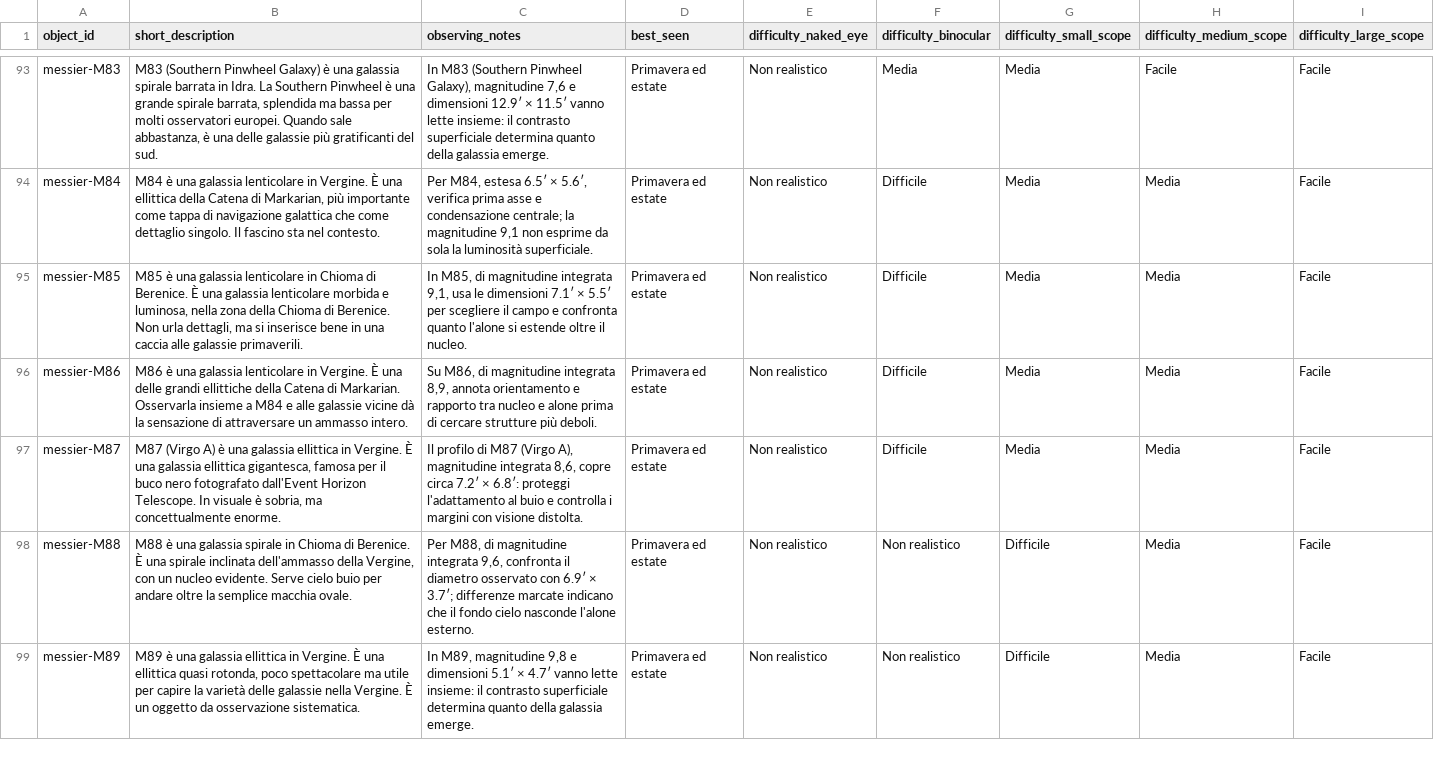
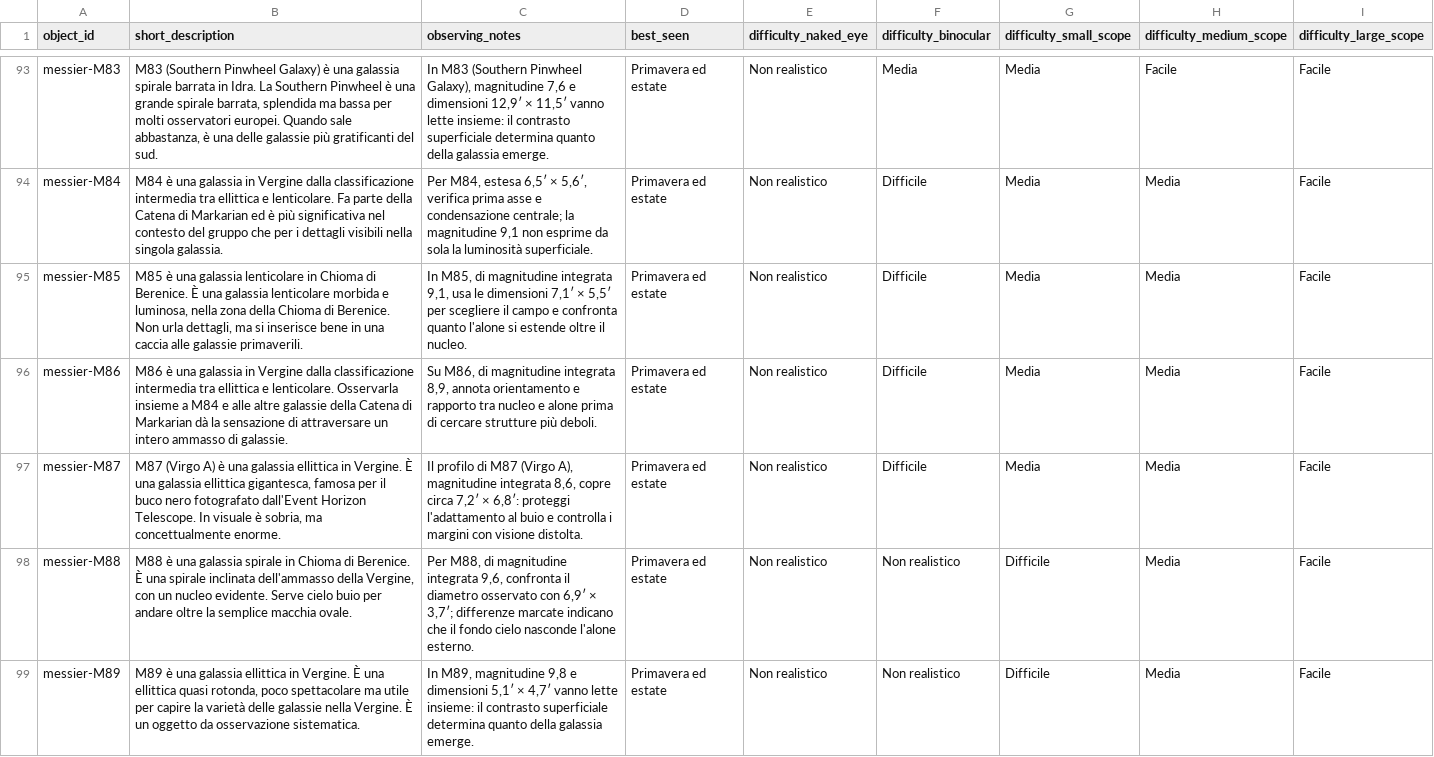
Before and after one commit to beastmen84/NightScope, a CSV file: astro_viewer/data/object_descriptions_seed.csv, drawn as a sheet; only a part is shown, gaps mark what is left out; the diff covers the shown part only; the diff names each change by its address in the sheet, - before the commit and + after, or states it on an @@ line.

```diff
--- a/astro_viewer/data/object_descriptions_seed.csv
+++ b/astro_viewer/data/object_descriptions_seed.csv
-C93 (observing_notes): …e dimensioni 12.9′ × 11.5′ vanno lette…
+C93 (observing_notes): …e dimensioni 12,9′ × 11,5′ vanno lette…
-B94 (short_description): …una galassia lenticolare in Vergine. È una ellittica della Catena di Markarian, più importante come tappa di navigazione galattica che come dettaglio singolo. Il fascino sta nel contesto.
+B94 (short_description): …una galassia in Vergine dalla classificazione intermedia tra ellittica e lenticolare. Fa parte della Catena di Markarian ed è più significativa nel contesto del gruppo che per i dettagli visibili nella singola galassia.
-C94 (observing_notes): …M84, estesa 6.5′ × 5.6′, verifica prima…
+C94 (observing_notes): …M84, estesa 6,5′ × 5,6′, verifica prima…
-C95 (observing_notes): …le dimensioni 7.1′ × 5.5′ per scegliere…
+C95 (observing_notes): …le dimensioni 7,1′ × 5,5′ per scegliere…
-B96 (short_description): …una galassia lenticolare in Vergine. È una delle grandi ellittiche della Catena di Markarian. Osservarla insieme a M84 e alle galassie vicine dà la sensazione di attraversare un ammasso intero.
+B96 (short_description): …una galassia in Vergine dalla classificazione intermedia tra ellittica e lenticolare. Osservarla insieme a M84 e alle altre galassie della Catena di Markarian dà la sensazione di attraversare un intero ammasso di galassie.
-C97 (observing_notes): …copre circa 7.2′ × 6.8′: proteggi l'adattamento…
+C97 (observing_notes): …copre circa 7,2′ × 6,8′: proteggi l'adattamento…
-C98 (observing_notes): …osservato con 6.9′ × 3.7′; differenze marcate…
+C98 (observing_notes): …osservato con 6,9′ × 3,7′; differenze marcate…
-C99 (observing_notes): …e dimensioni 5.1′ × 4.7′ vanno lette…
+C99 (observing_notes): …e dimensioni 5,1′ × 4,7′ vanno lette…
```
Also changed, not shown: 89 edited cells elsewhere in this file, astro_viewer/data/catalogue_objects_seed.csv, astro_viewer/data/object_curiosities_seed.csv, 18 other files.
